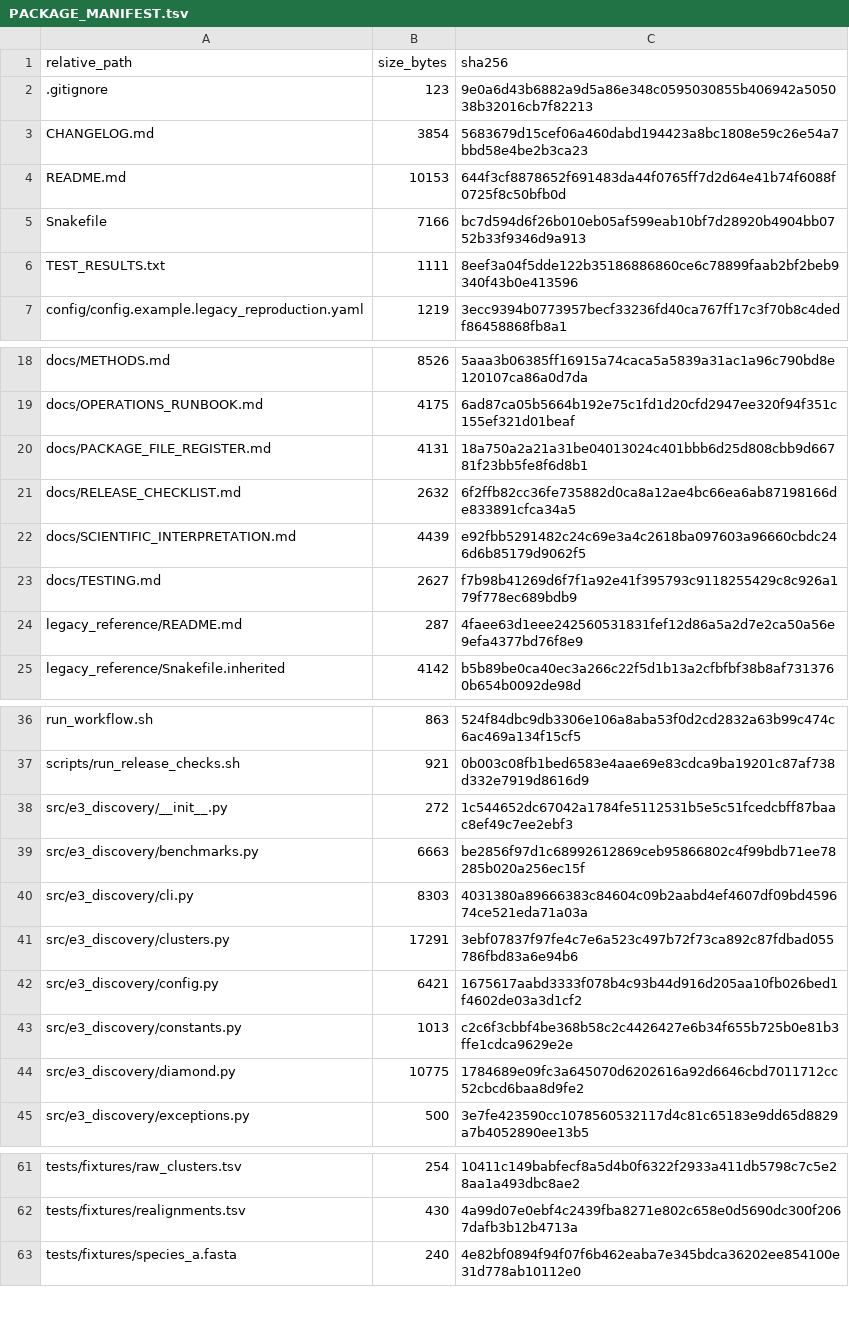
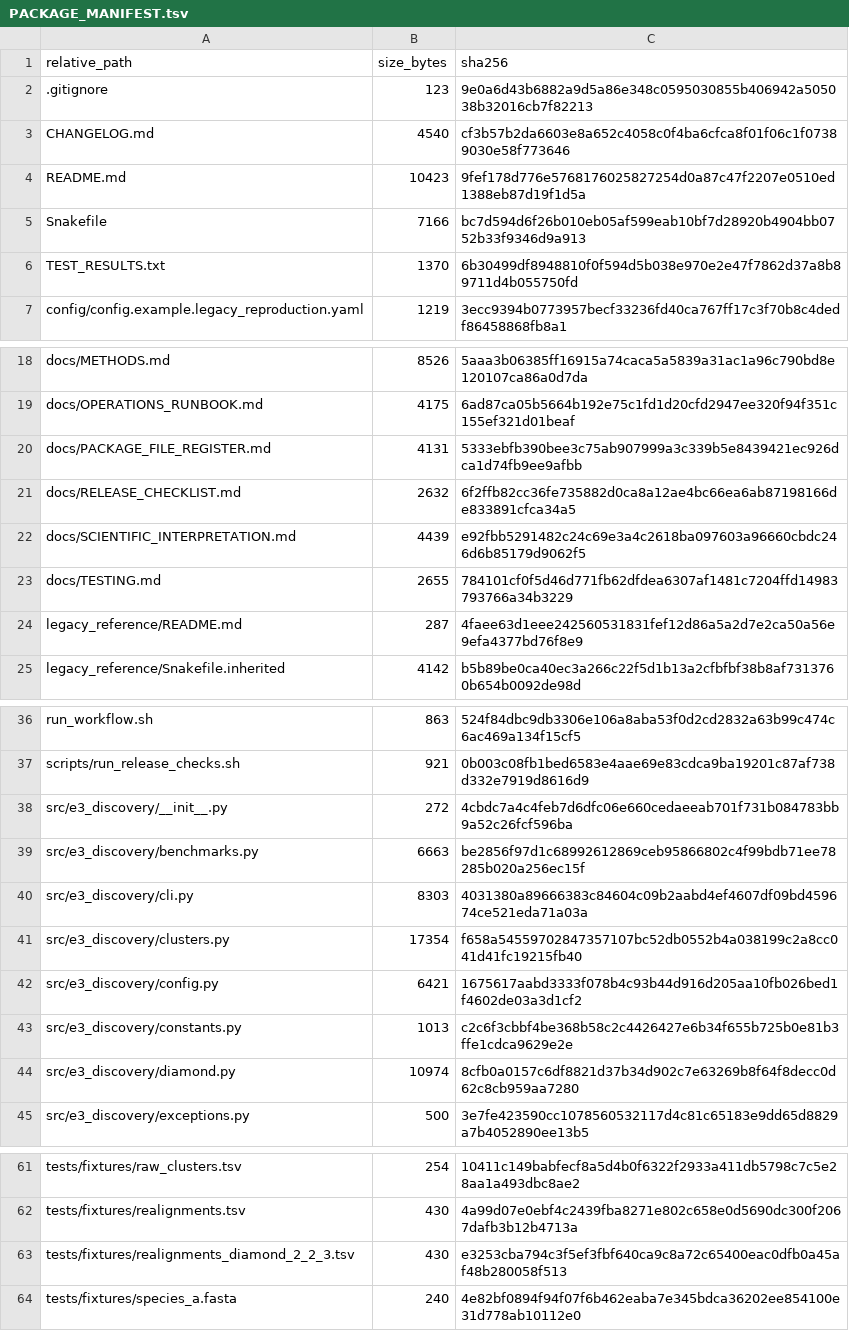
Before and after one commit to peterthorpe5/E3_project_draft, a TSV file: e3_discovery_engine/PACKAGE_MANIFEST.tsv, drawn as a sheet; only a part is shown, gaps mark what is left out; the diff covers the shown part only.

```diff
--- a/e3_discovery_engine/PACKAGE_MANIFEST.tsv
+++ b/e3_discovery_engine/PACKAGE_MANIFEST.tsv
@@ -2,6 +2,6 @@ relative_path	size_bytes	sha256
 .gitignore	123	9e0a6d43b6882a9d5a86e348c0595030855b406942a505038b32016cb7f82213
-CHANGELOG.md	3854	5683679d15cef06a460dabd194423a8bc1808e59c26e54a7bbd58e4be2b3ca23
-README.md	10153	644f3cf8878652f691483da44f0765ff7d2d64e41b74f6088f0725f8c50bfb0d
+CHANGELOG.md	4540	cf3b57b2da6603e8a652c4058c0f4ba6cfca8f01f06c1f07389030e58f773646
+README.md	10423	9fef178d776e5768176025827254d0a87c47f2207e0510ed1388eb87d19f1d5a
 Snakefile	7166	bc7d594d6f26b010eb05af599eab10bf7d28920b4904bb0752b33f9346d9a913
-TEST_RESULTS.txt	1111	8eef3a04f5dde122b35186886860ce6c78899faab2bf2beb9340f43b0e413596
+TEST_RESULTS.txt	1370	6b30499df8948810f0f594d5b038e970e2e47f7862d37a8b89711d4b055750fd
 config/config.example.legacy_reproduction.yaml	1219	3ecc9394b0773957becf33236fd40ca767ff17c3f70b8c4dedf86458868fb8a1
@@ -19,6 +19,6 @@ docs/METHODS.md	8526	5aaa3b06385ff16915a74caca5a5839a31ac1a96c790bd8e120107ca86a
 docs/OPERATIONS_RUNBOOK.md	4175	6ad87ca05b5664b192e75c1fd1d20cfd2947ee320f94f351c155ef321d01beaf
-docs/PACKAGE_FILE_REGISTER.md	4131	18a750a2a21a31be04013024c401bbb6d25d808cbb9d66781f23bb5fe8f6d8b1
+docs/PACKAGE_FILE_REGISTER.md	4131	5333ebfb390bee3c75ab907999a3c339b5e8439421ec926dca1d74fb9ee9afbb
 docs/RELEASE_CHECKLIST.md	2632	6f2ffb82cc36fe735882d0ca8a12ae4bc66ea6ab87198166de833891cfca34a5
 docs/SCIENTIFIC_INTERPRETATION.md	4439	e92fbb5291482c24c69e3a4c2618ba097603a96660cbdc246d6b85179d9062f5
-docs/TESTING.md	2627	f7b98b41269d6f7f1a92e41f395793c9118255429c8c926a179f778ec689bdb9
+docs/TESTING.md	2655	784101cf0f5d46d771fb62dfdea6307af1481c7204ffd14983793766a34b3229
 legacy_reference/README.md	287	4faee63d1eee242560531831fef12d86a5a2d7e2ca50a56e9efa4377bd76f8e9
@@ -37,9 +37,9 @@ run_workflow.sh	863	524f84dbc9db3306e106a8aba53f0d2cd2832a63b99c474c6ac469a134f1
 scripts/run_release_checks.sh	921	0b003c08fb1bed6583e4aae69e83cdca9ba19201c87af738d332e7919d8616d9
-src/e3_discovery/__init__.py	272	1c544652dc67042a1784fe5112531b5e5c51fcedcbff87baac8ef49c7ee2ebf3
+src/e3_discovery/__init__.py	272	4cbdc7a4c4feb7d6dfc06e660cedaeeab701f731b084783bb9a52c26fcf596ba
 src/e3_discovery/benchmarks.py	6663	be2856f97d1c68992612869ceb95866802c4f99bdb71ee78285b020a256ec15f
 src/e3_discovery/cli.py	8303	4031380a89666383c84604c09b2aabd4ef4607df09bd459674ce521eda71a03a
-src/e3_discovery/clusters.py	17291	3ebf07837f97fe4c7e6a523c497b72f73ca892c87fdbad055786fbd83a6e94b6
+src/e3_discovery/clusters.py	17354	f658a54559702847357107bc52db0552b4a038199c2a8cc041d41fc19215fb40
 src/e3_discovery/config.py	6421	1675617aabd3333f078b4c93b44d916d205aa10fb026bed1f4602de03a3d1cf2
 src/e3_discovery/constants.py	1013	c2c6f3cbbf4be368b58c2c4426427e6b34f655b725b0e81b3ffe1cdca9629e2e
-src/e3_discovery/diamond.py	10775	1784689e09fc3a645070d6202616a92d6646cbd7011712cc52cbcd6baa8d9fe2
+src/e3_discovery/diamond.py	10974	8cfb0a0157c6df8821d37b34d902c7e63269b8f64f8decc0d62c8cb959aa7280
 src/e3_discovery/exceptions.py	500	3e7fe423590cc1078560532117d4c81c65183e9dd65d8829a7b4052890ee13b5
@@ -62,2 +62,3 @@ tests/fixtures/raw_clusters.tsv	254	10411c149babfecf8a5d4b0f6322f2933a411db5798c
 tests/fixtures/realignments.tsv	430	4a99d07e0ebf4c2439fba8271e802c658e0d5690dc300f2067dafb3b12b4713a
+tests/fixtures/realignments_diamond_2_2_3.tsv	430	e3253cba794c3f5ef3fbf640ca9c8a72c65400eac0dfb0a45af48b280058f513
 tests/fixtures/species_a.fasta	240	4e82bf0894f94f07f6b462eaba7e345bdca36202ee854100e31d778ab10112e0
```
Also changed, not shown: 7 edited cells elsewhere in this file, e3_discovery_engine/test_outputs/diamond_e2e/clusters.tsv, 19 other files.
